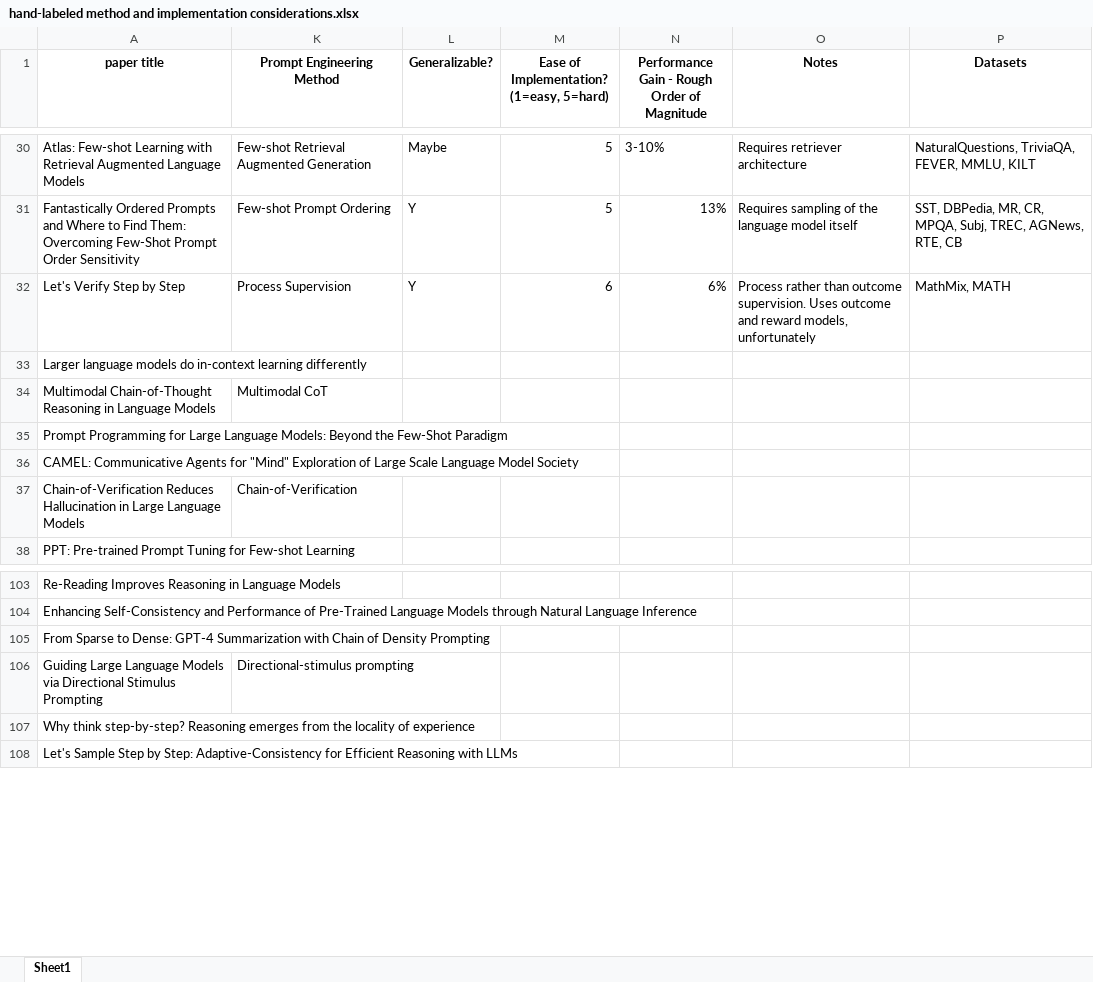
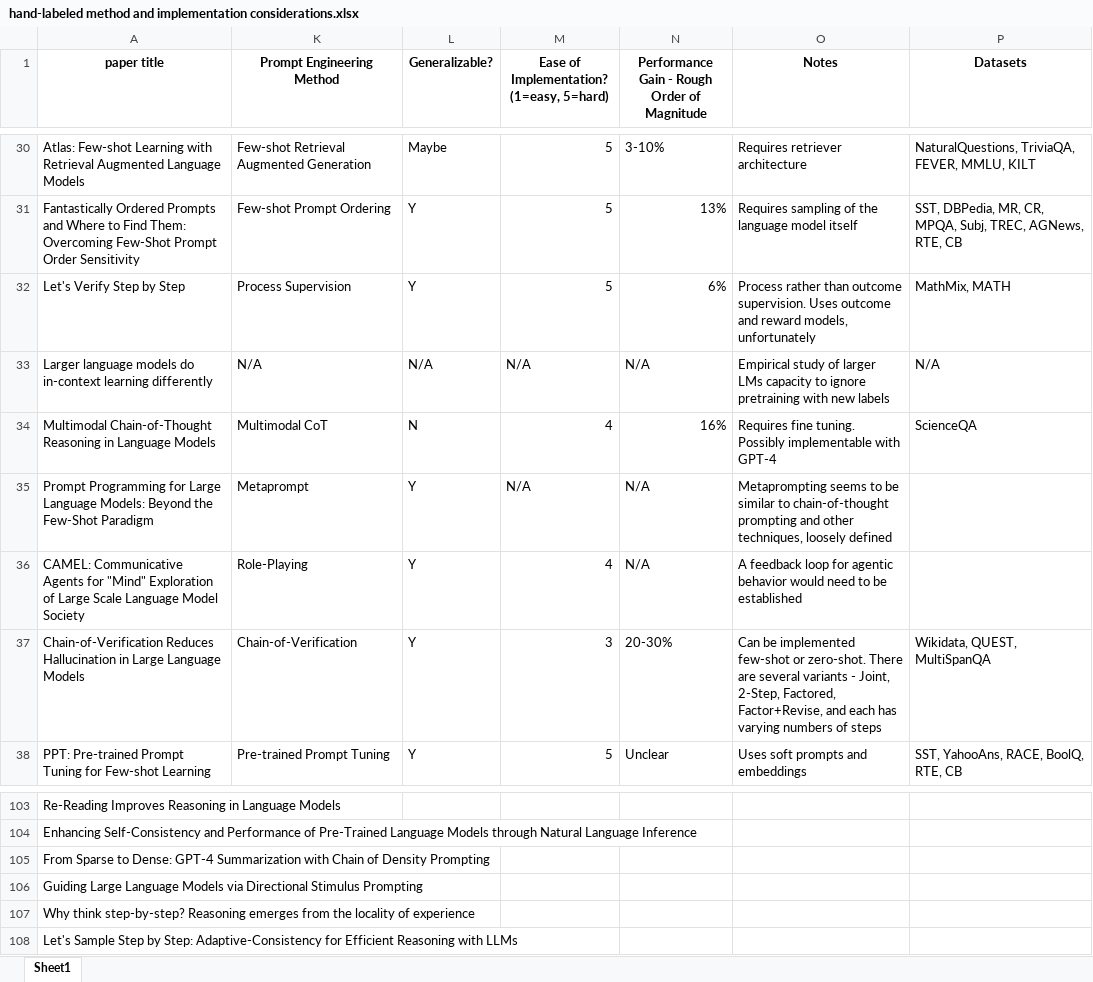
Before and after one commit to ijyliu/anlp23-project, an Excel workbook: Midterm Report/Selection of Prompt Engineering Methods/hand-labeled method and implementation considerations.xlsx, sheet Sheet1, drawn as a sheet; only a part is shown, gaps mark what is left out; values as stored, in another font and other column widths than the file's, no borders; the diff covers the shown part only; the diff names each change by its address in the sheet, - before the commit and + after, or states it on an @@ line.

Commit message:
completed hand-research of methods

```diff
--- a/Midterm Report/Selection of Prompt Engineering Methods/hand-labeled method and implementation considerations.xlsx (sheet Sheet1)
+++ b/Midterm Report/Selection of Prompt Engineering Methods/hand-labeled method and implementation considerations.xlsx (sheet Sheet1)
-M32: 6
+M32: 5
-K33 (Prompt Engineering Method): (empty)
+K33 (Prompt Engineering Method): N/A
-L33 (Generalizable?): (empty)
+L33 (Generalizable?): N/A
-M33: (empty)
+M33: N/A
-N33: (empty)
+N33: N/A
-O33 (Notes): (empty)
+O33 (Notes): Empirical study of larger LMs capacity to ignore pretraining with new labels
-P33 (Datasets): (empty)
+P33 (Datasets): N/A
-L34 (Generalizable?): (empty)
+L34 (Generalizable?): N
-M34: (empty)
+M34: 4
-N34: (empty)
+N34: 16%
-O34 (Notes): (empty)
+O34 (Notes): Requires fine tuning. Possibly implementable with GPT-4
-P34 (Datasets): (empty)
+P34 (Datasets): ScienceQA
-K35 (Prompt Engineering Method): (empty)
+K35 (Prompt Engineering Method): Metaprompt
-L35:L38 (Generalizable?): (empty)
+L35:L38 (Generalizable?): Y
-M35: (empty)
+M35: N/A
-N35:N36: (empty)
+N35:N36: N/A
-O35 (Notes): (empty)
+O35 (Notes): Metaprompting seems to be similar to chain-of-thought prompting and other techniques, loosely defined
-K36 (Prompt Engineering Method): (empty)
+K36 (Prompt Engineering Method): Role-Playing
-M36: (empty)
+M36: 4
-O36 (Notes): (empty)
+O36 (Notes): A feedback loop for agentic behavior would need to be established
-M37: (empty)
+M37: 3
-N37: (empty)
+N37: 20-30%
-O37 (Notes): (empty)
+O37 (Notes): Can be implemented few-shot or zero-shot. There are several variants - Joint, 2-Step, Factored, Factor+Revise, and each has varying numbers of steps
-P37 (Datasets): (empty)
+P37 (Datasets): Wikidata, QUEST, MultiSpanQA
-K38 (Prompt Engineering Method): (empty)
+K38 (Prompt Engineering Method): Pre-trained Prompt Tuning
-M38: (empty)
+M38: 5
-N38: (empty)
+N38: Unclear
-O38 (Notes): (empty)
+O38 (Notes): Uses soft prompts and embeddings
-P38 (Datasets): (empty)
+P38 (Datasets): SST, YahooAns, RACE, BoolQ, RTE, CB
-K106 (Prompt Engineering Method): Directional-stimulus prompting
+K106 (Prompt Engineering Method): (empty)
```
Also changed, not shown: 156 edited cells elsewhere in this sheet, 1 other file.
